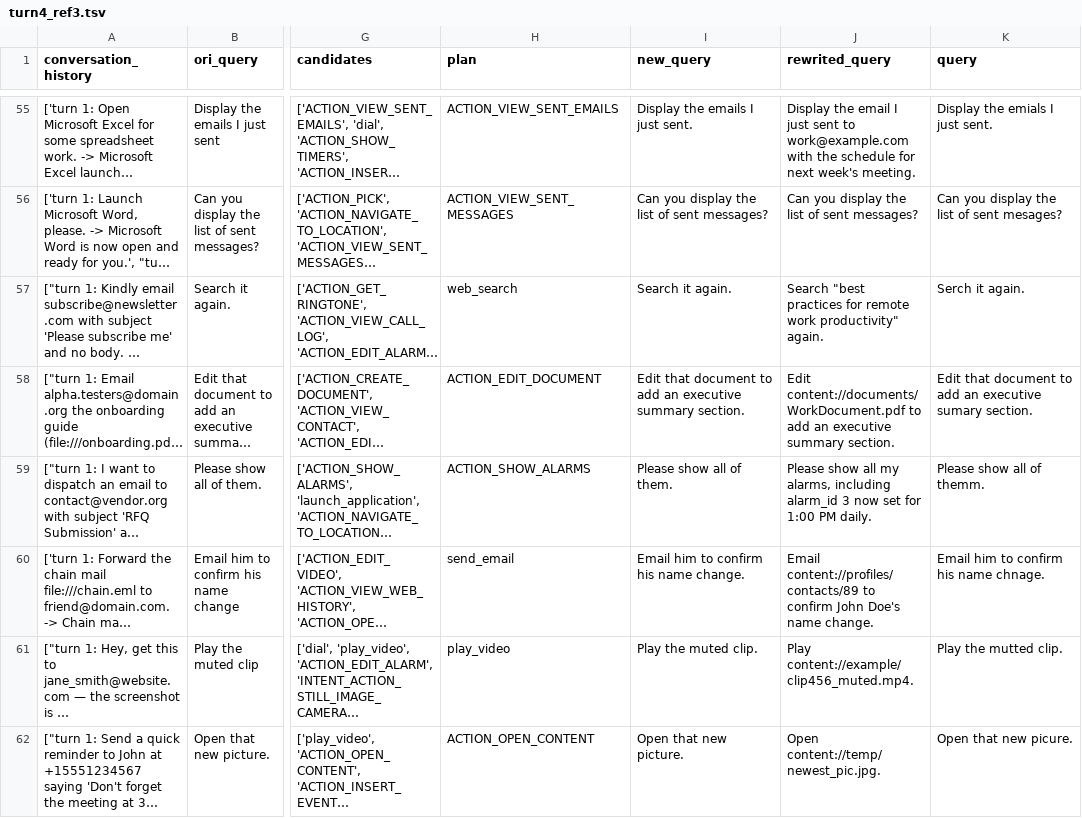
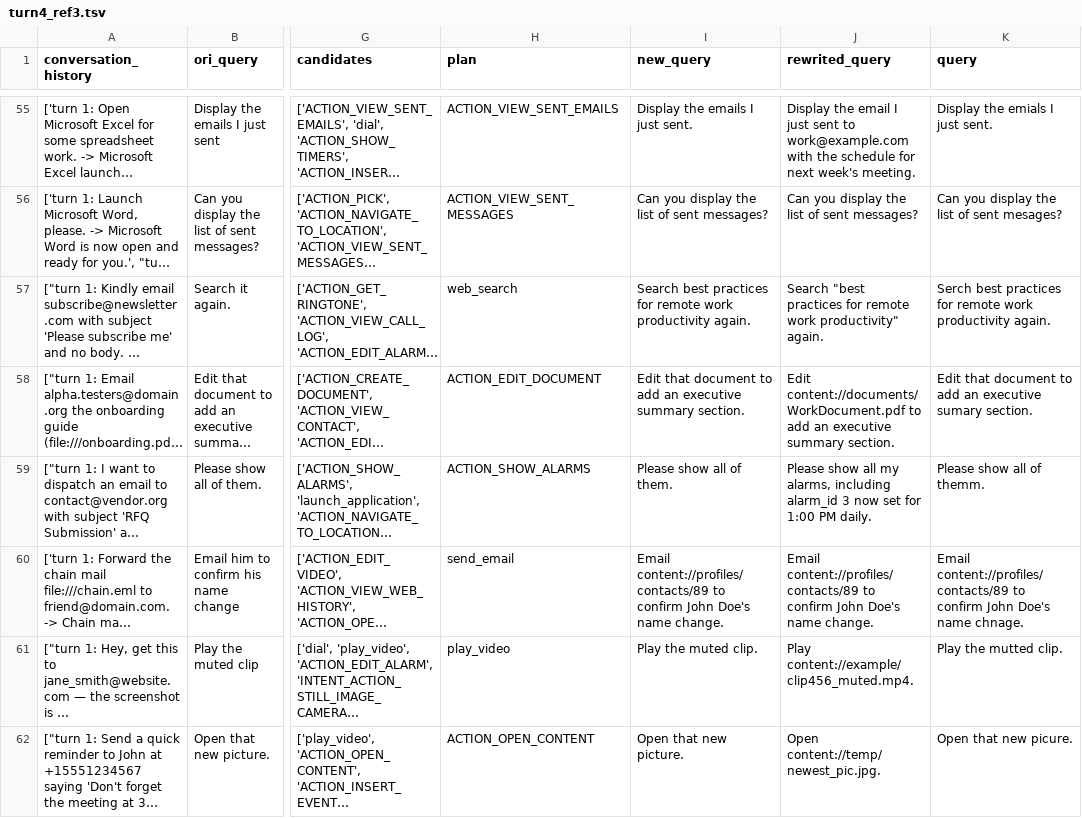
Before and after one commit to Paduk/rma, a TSV file: datasets/tc/human-eval/turn4_ref3.tsv, drawn as a sheet; only a part is shown, gaps mark what is left out; long unchanged cells end in …; the diff covers the shown part only; the diff names each change by its address in the sheet, - before the commit and + after, or states it on an @@ line.

```diff
--- a/datasets/tc/human-eval/turn4_ref3.tsv
+++ b/datasets/tc/human-eval/turn4_ref3.tsv
-I57 (new_query): Search it again.
+I57 (new_query): Search best practices for remote work productivity again.
-K57 (query): Serch it again.
+K57 (query): Serch best practices for remote work productivity again.
-I60 (new_query): Email him to confirm his name change.
+I60 (new_query): Email content://profiles/contacts/89 to confirm John Doe's name change.
-K60 (query): Email him to confirm his name chnage.
+K60 (query): Email content://profiles/contacts/89 to confirm John Doe's name chnage.
```
Also changed, not shown: 6 edited cells elsewhere in this file, datasets/tc/human-eval/turn2.tsv, datasets/tc/human-eval/turn3.tsv, 6 other files.
